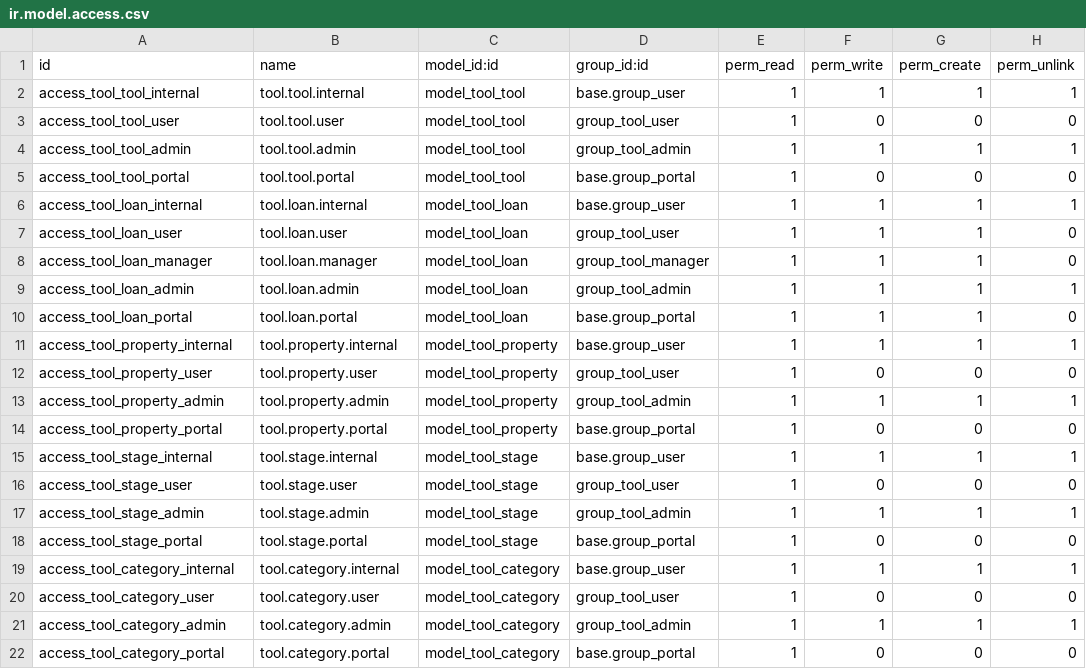
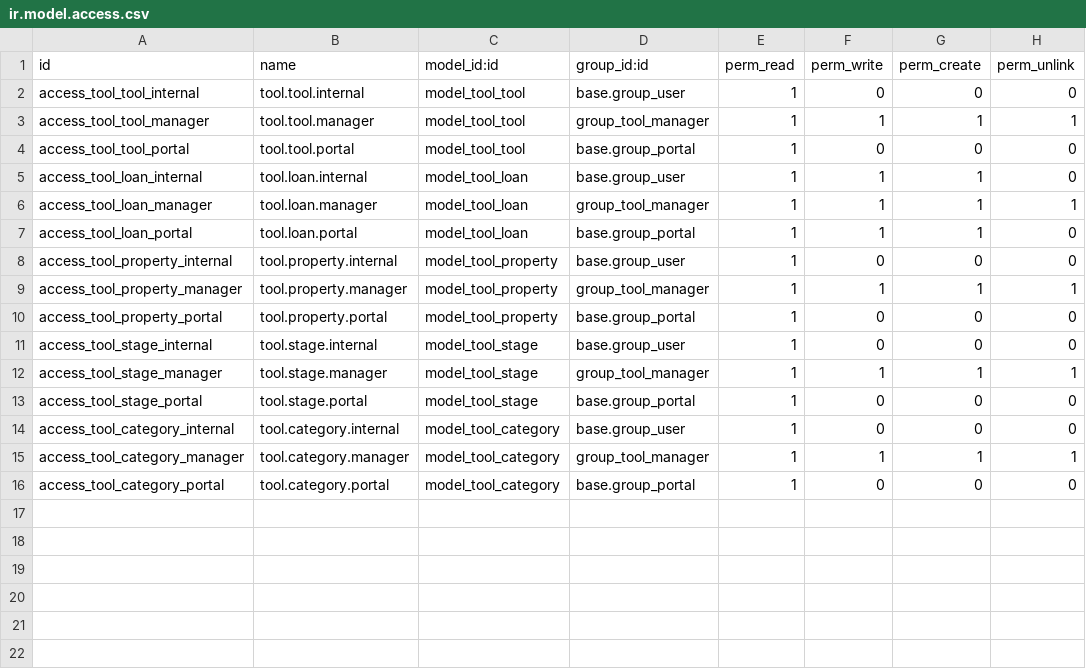
Before and after one commit to WOOWTECH/Odoo_tool-device_borrow, a CSV file: security/ir.model.access.csv, drawn as a sheet.

```diff
--- a/security/ir.model.access.csv
+++ b/security/ir.model.access.csv
@@ -1,22 +1,16 @@
 id,name,model_id:id,group_id:id,perm_read,perm_write,perm_create,perm_unlink
-access_tool_tool_internal,tool.tool.internal,model_tool_tool,base.group_user,1,1,1,1
-access_tool_tool_user,tool.tool.user,model_tool_tool,group_tool_user,1,0,0,0
-access_tool_tool_admin,tool.tool.admin,model_tool_tool,group_tool_admin,1,1,1,1
+access_tool_tool_internal,tool.tool.internal,model_tool_tool,base.group_user,1,0,0,0
+access_tool_tool_manager,tool.tool.manager,model_tool_tool,group_tool_manager,1,1,1,1
 access_tool_tool_portal,tool.tool.portal,model_tool_tool,base.group_portal,1,0,0,0
-access_tool_loan_internal,tool.loan.internal,model_tool_loan,base.group_user,1,1,1,1
-access_tool_loan_user,tool.loan.user,model_tool_loan,group_tool_user,1,1,1,0
-access_tool_loan_manager,tool.loan.manager,model_tool_loan,group_tool_manager,1,1,1,0
-access_tool_loan_admin,tool.loan.admin,model_tool_loan,group_tool_admin,1,1,1,1
+access_tool_loan_internal,tool.loan.internal,model_tool_loan,base.group_user,1,1,1,0
+access_tool_loan_manager,tool.loan.manager,model_tool_loan,group_tool_manager,1,1,1,1
 access_tool_loan_portal,tool.loan.portal,model_tool_loan,base.group_portal,1,1,1,0
-access_tool_property_internal,tool.property.internal,model_tool_property,base.group_user,1,1,1,1
-access_tool_property_user,tool.property.user,model_tool_property,group_tool_user,1,0,0,0
-access_tool_property_admin,tool.property.admin,model_tool_property,group_tool_admin,1,1,1,1
+access_tool_property_internal,tool.property.internal,model_tool_property,base.group_user,1,0,0,0
+access_tool_property_manager,tool.property.manager,model_tool_property,group_tool_manager,1,1,1,1
 access_tool_property_portal,tool.property.portal,model_tool_property,base.group_portal,1,0,0,0
-access_tool_stage_internal,tool.stage.internal,model_tool_stage,base.group_user,1,1,1,1
-access_tool_stage_user,tool.stage.user,model_tool_stage,group_tool_user,1,0,0,0
-access_tool_stage_admin,tool.stage.admin,model_tool_stage,group_tool_admin,1,1,1,1
+access_tool_stage_internal,tool.stage.internal,model_tool_stage,base.group_user,1,0,0,0
+access_tool_stage_manager,tool.stage.manager,model_tool_stage,group_tool_manager,1,1,1,1
 access_tool_stage_portal,tool.stage.portal,model_tool_stage,base.group_portal,1,0,0,0
-access_tool_category_internal,tool.category.internal,model_tool_category,base.group_user,1,1,1,1
-access_tool_category_user,tool.category.user,model_tool_category,group_tool_user,1,0,0,0
-access_tool_category_admin,tool.category.admin,model_tool_category,group_tool_admin,1,1,1,1
+access_tool_category_internal,tool.category.internal,model_tool_category,base.group_user,1,0,0,0
+access_tool_category_manager,tool.category.manager,model_tool_category,group_tool_manager,1,1,1,1
 access_tool_category_portal,tool.category.portal,model_tool_category,base.group_portal,1,0,0,0
```
Also changed, not shown: 7 other files.
